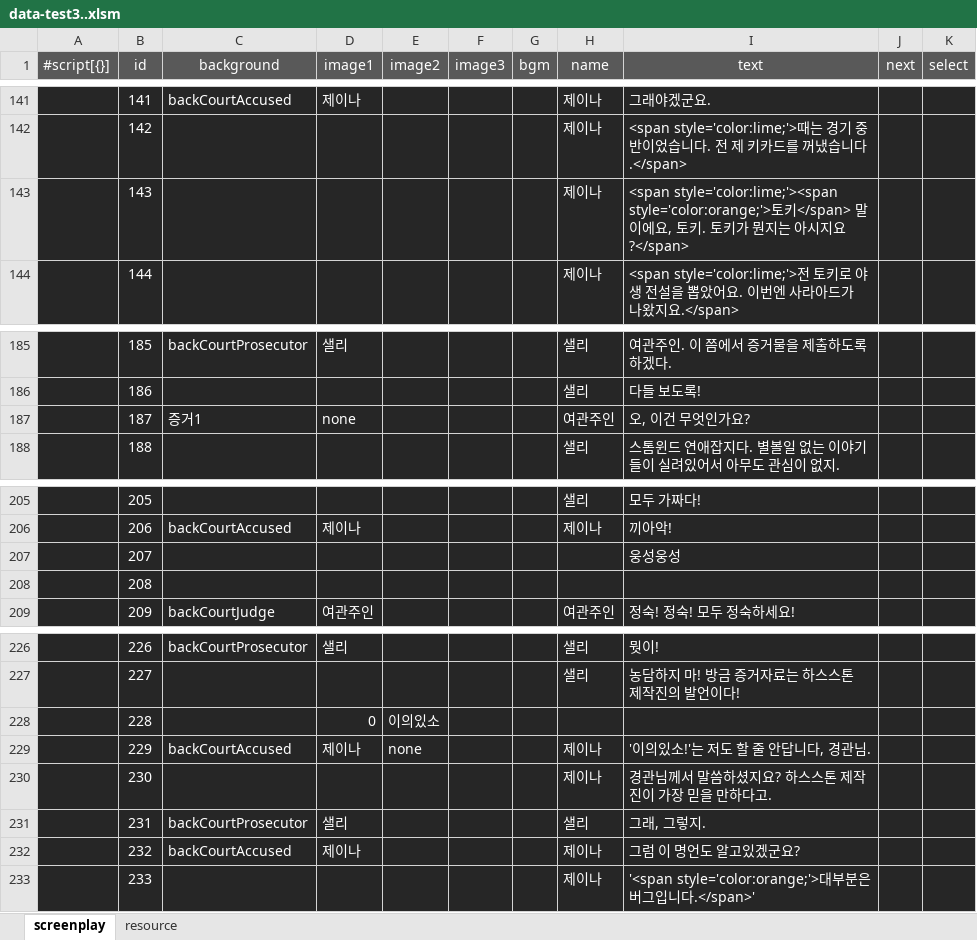
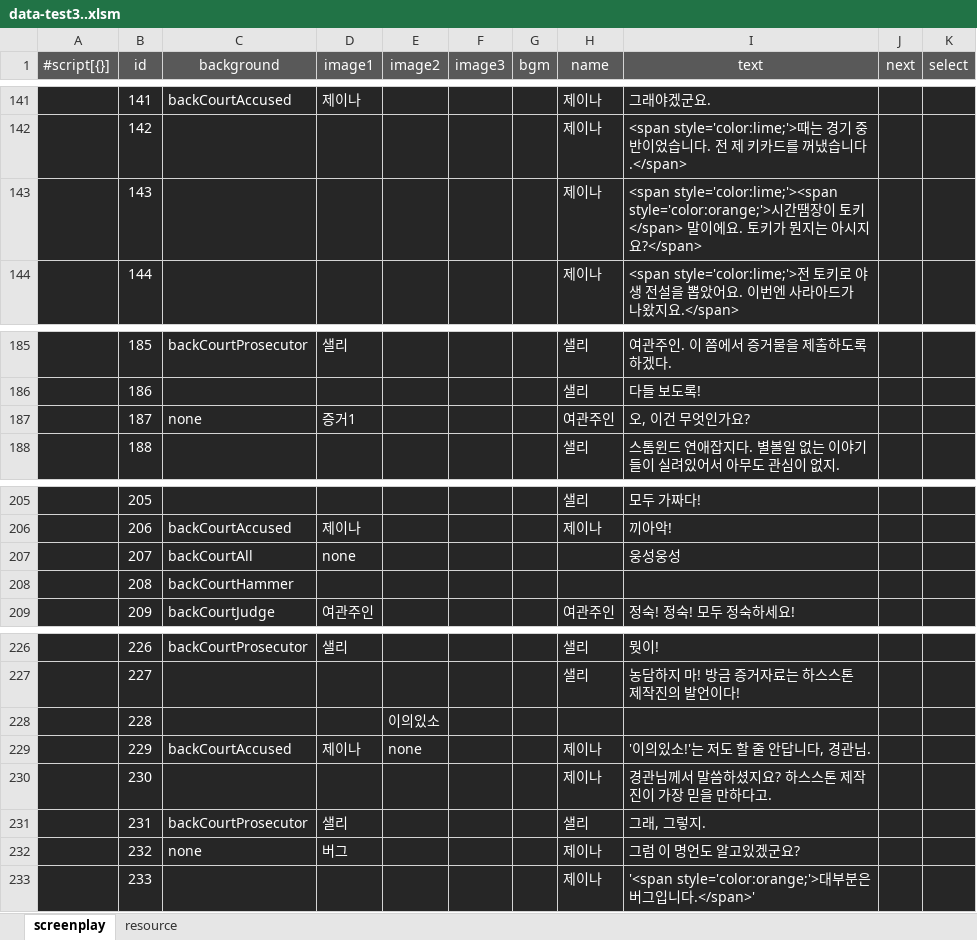
Before and after one commit to solarias/dramatic, an Excel workbook: data/data-test3..xlsm, sheet screenplay, drawn as a sheet; only a part is shown, gaps mark what is left out; values as stored, in another font and other column widths than the file's, no borders; the diff names each change by its address in the sheet, - before the commit and + after, or states it on an @@ line.

Commit message:
test

```diff
--- a/data/data-test3..xlsm (sheet screenplay)
+++ b/data/data-test3..xlsm (sheet screenplay)
-I143 (text): …style='color:lime;'><span style='color:orange;'>토키</span> 말이에요, 토키. 토…
+I143 (text): …style='color:lime;'><span style='color:orange;'>시간땜장이 토키</span> 말이에요. 토…
-C187 (background): 증거1
+C187 (background): none
-D187 (image1): none
+D187 (image1): 증거1
-C207 (background): (empty)
+C207 (background): backCourtAll
-D207 (image1): (empty)
+D207 (image1): none
-C208 (background): (empty)
+C208 (background): backCourtHammer
-D228 (image1): 0
+D228 (image1): (empty)
-C232 (background): backCourtAccused
+C232 (background): none
-D232 (image1): 제이나
+D232 (image1): 버그
```
Also changed, not shown: formulas that keep their value, 1 other file.
